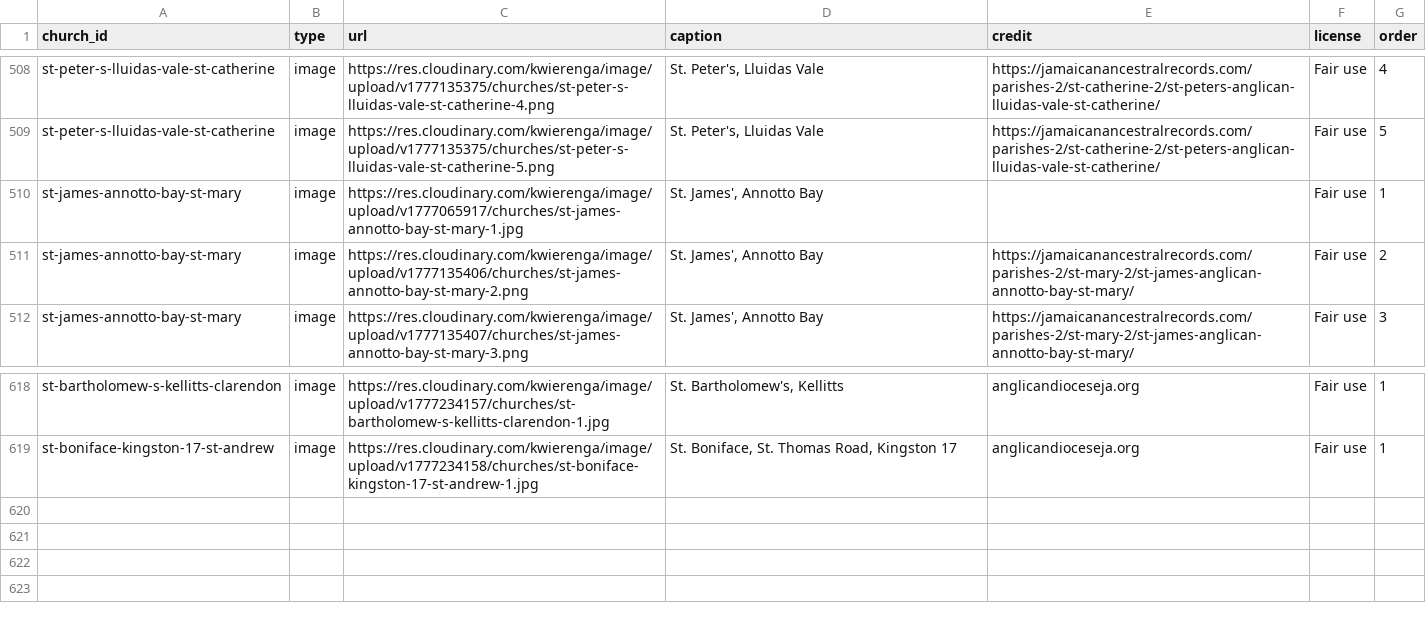
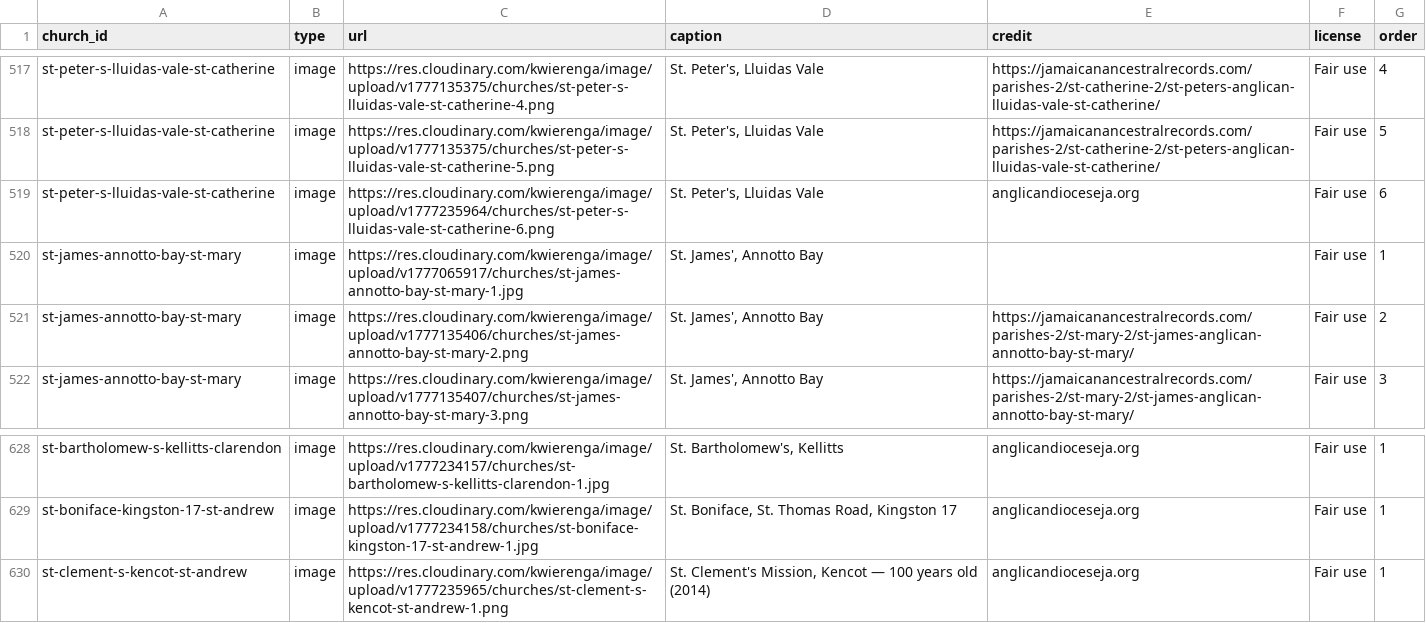
Before and after one commit to kwierenga/Anglican-Churches-in-Jamaica, a CSV file: data/media.csv, drawn as a sheet; only a part is shown, gaps mark what is left out; the diff covers the shown part only.

```diff
--- a/data/media.csv
+++ b/data/media.csv
@@ -509,2 +518,3 @@ st-peter-s-lluidas-vale-st-catherine,image,https://res.cloudinary.com/kwierenga/
 st-peter-s-lluidas-vale-st-catherine,image,https://res.cloudinary.com/kwierenga/image/upload/v1777135375/churches/st-peter-s-lluidas-vale-st-catherine-5.png,"St. Peter's, Lluidas Vale",https://jamaicanancestralrecords.com/parishes-2/st-catherine-2/st-peters-anglican-lluidas-vale-st-catherine/,Fair use,5
+st-peter-s-lluidas-vale-st-catherine,image,https://res.cloudinary.com/kwierenga/image/upload/v1777235964/churches/st-peter-s-lluidas-vale-st-catherine-6.png,"St. Peter's, Lluidas Vale",anglicandioceseja.org,Fair use,6
 st-james-annotto-bay-st-mary,image,https://res.cloudinary.com/kwierenga/image/upload/v1777065917/churches/st-james-annotto-bay-st-mary-1.jpg,"St. James', Annotto Bay",,Fair use,1
@@ -619 +629,2 @@ st-bartholomew-s-kellitts-clarendon,image,https://res.cloudinary.com/kwierenga/i
 st-boniface-kingston-17-st-andrew,image,https://res.cloudinary.com/kwierenga/image/upload/v1777234158/churches/st-boniface-kingston-17-st-andrew-1.jpg,"St. Boniface, St. Thomas Road, Kingston 17",anglicandioceseja.org,Fair use,1
+st-clement-s-kencot-st-andrew,image,https://res.cloudinary.com/kwierenga/image/upload/v1777235965/churches/st-clement-s-kencot-st-andrew-1.png,"St. Clement's Mission, Kencot — 100 years old (2014)",anglicandioceseja.org,Fair use,1
```
Also changed, not shown: 9 added rows and 1 edited cell elsewhere in this file.
